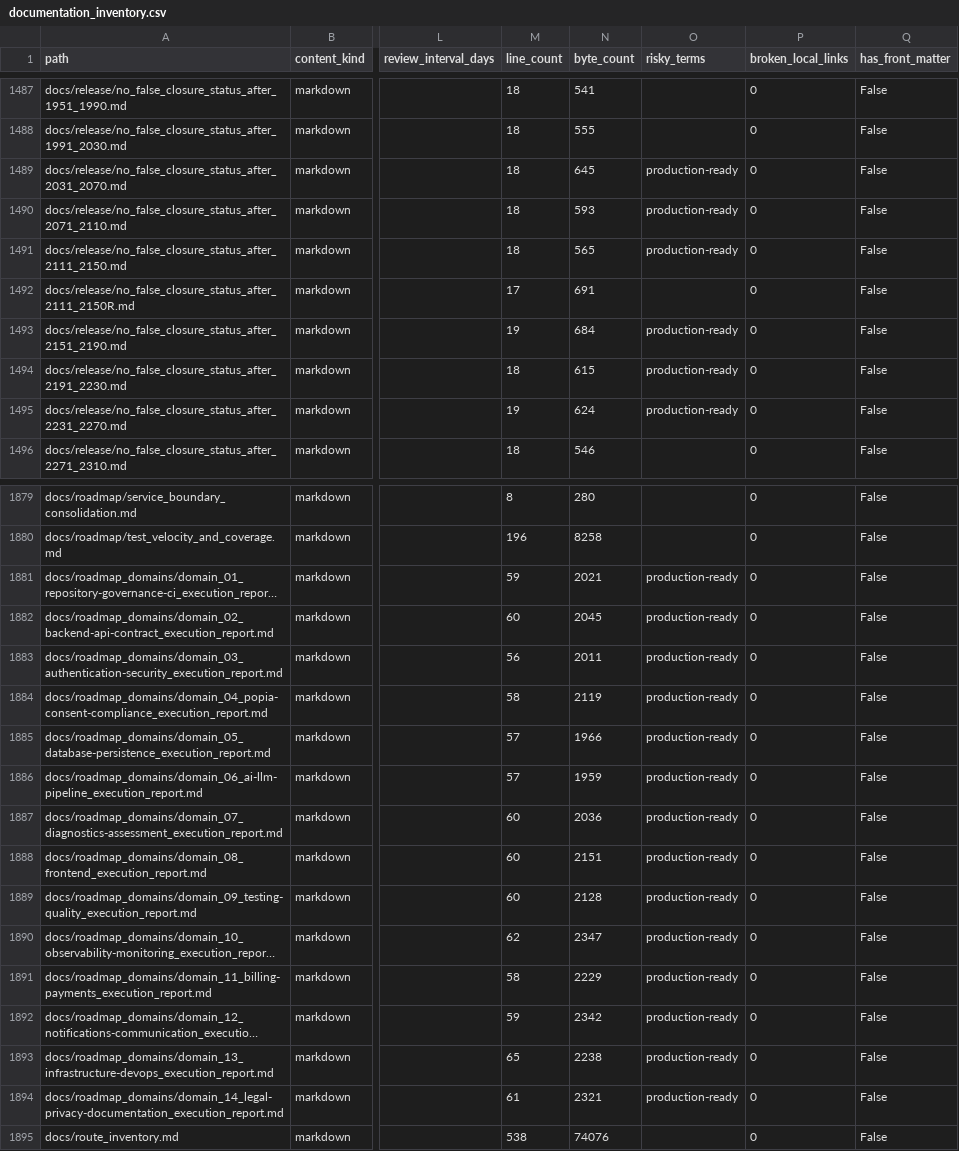
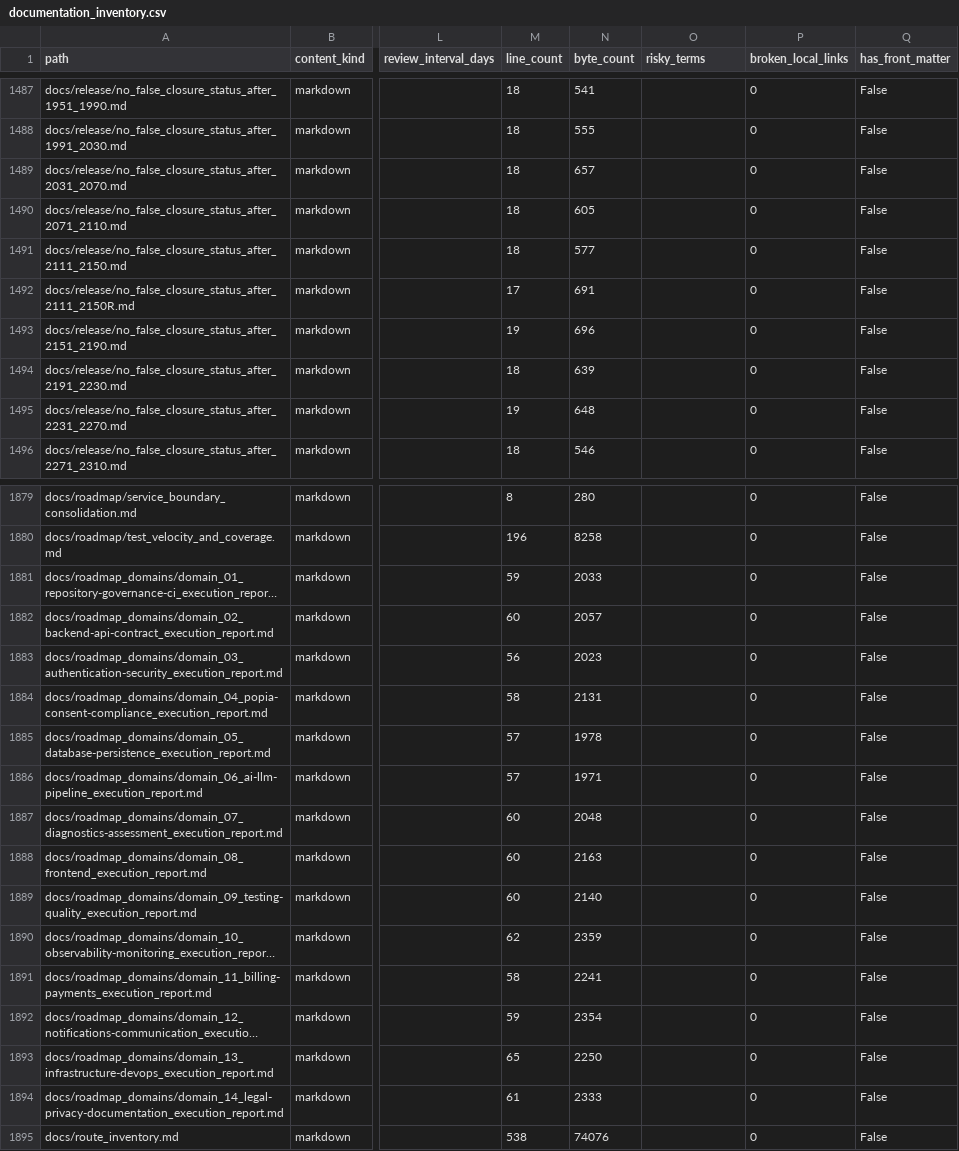
Before and after one commit to NkgoloL/Eduboost-V2, a CSV file: docs/generated/documentation_inventory.csv, drawn as a sheet; only a part is shown, gaps mark what is left out; long unchanged cells end in …; the diff covers the shown part only; the diff names each change by its address in the sheet, - before the commit and + after, or states it on an @@ line.

```diff
--- a/docs/generated/documentation_inventory.csv
+++ b/docs/generated/documentation_inventory.csv
-N1489 (byte_count): 645
+N1489 (byte_count): 657
-O1489:O1491 (risky_terms): production-ready
+O1489:O1491 (risky_terms): (empty)
-N1490 (byte_count): 593
+N1490 (byte_count): 605
-N1491 (byte_count): 565
+N1491 (byte_count): 577
-N1493 (byte_count): 684
+N1493 (byte_count): 696
-O1493:O1495 (risky_terms): production-ready
+O1493:O1495 (risky_terms): (empty)
-N1494 (byte_count): 615
+N1494 (byte_count): 639
-N1495 (byte_count): 624
+N1495 (byte_count): 648
-N1881 (byte_count): 2021
+N1881 (byte_count): 2033
-O1881:O1894 (risky_terms): production-ready
+O1881:O1894 (risky_terms): (empty)
-N1882 (byte_count): 2045
+N1882 (byte_count): 2057
-N1883 (byte_count): 2011
+N1883 (byte_count): 2023
-N1884 (byte_count): 2119
+N1884 (byte_count): 2131
-N1885 (byte_count): 1966
+N1885 (byte_count): 1978
-N1886 (byte_count): 1959
+N1886 (byte_count): 1971
-N1887 (byte_count): 2036
+N1887 (byte_count): 2048
-N1888 (byte_count): 2151
+N1888 (byte_count): 2163
-N1889 (byte_count): 2128
+N1889 (byte_count): 2140
-N1890 (byte_count): 2347
+N1890 (byte_count): 2359
-N1891 (byte_count): 2229
+N1891 (byte_count): 2241
-N1892 (byte_count): 2342
+N1892 (byte_count): 2354
-N1893 (byte_count): 2238
+N1893 (byte_count): 2250
-N1894 (byte_count): 2321
+N1894 (byte_count): 2333
```
Also changed, not shown: 60 edited cells elsewhere in this file, docs/generated/documentation_findings.csv, 51 other files.
